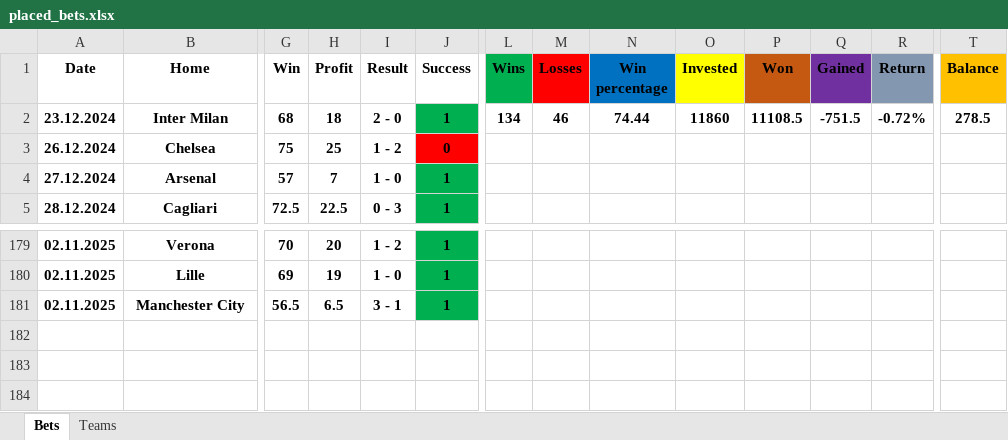
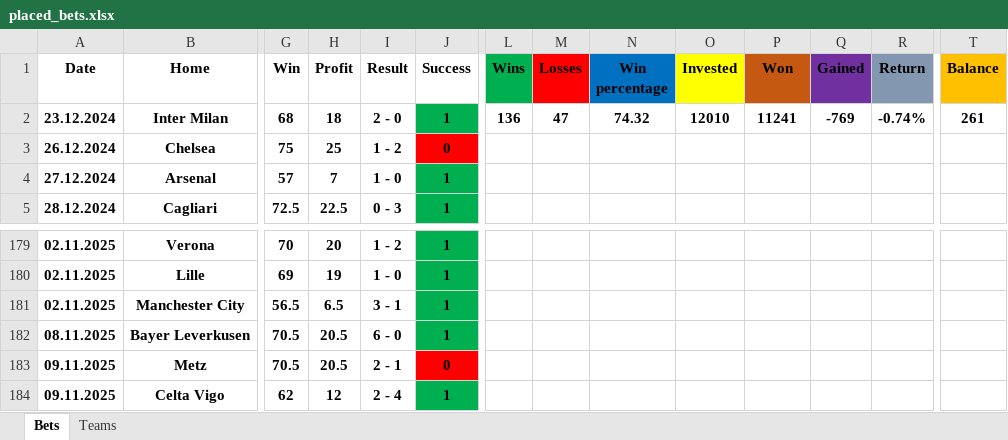
Before and after one commit to Tudor299/Bet-Tracking-App, an Excel workbook: app/placed_bets.xlsx, sheet Bets, drawn as a sheet; only a part is shown, gaps mark what is left out; values as stored, in another font and other column widths than the file's, no borders; rows hold the shown columns only; the diff names each change by its address in the sheet, - before the commit and + after, or states it on an @@ line.

```diff
--- a/app/placed_bets.xlsx (sheet Bets)
+++ b/app/placed_bets.xlsx (sheet Bets)
-L2 (Wins): 134
+L2 (Wins): 136
-M2 (Losses): 46
+M2 (Losses): 47
-N2 (Win percentage): 74.44
+N2 (Win percentage): 74.32
-O2 (Invested): 11860
+O2 (Invested): 12010
-P2 (Won): 11108.5
+P2 (Won): 11241
-Q2 (Gained): -751.5
+Q2 (Gained): -769
-R2 (Return): -0.72%
+R2 (Return): -0.74%
-T2 (Balance): 278.5
+T2 (Balance): 261
+row 182: 08.11.2025 | Bayer Leverkusen | 70.5 | 20.5 | 6 - 0 | 1
+row 183: 09.11.2025 | Metz | 70.5 | 20.5 | 2 - 1 | 0
+row 184: 09.11.2025 | Celta Vigo | 62 | 12 | 2 - 4 | 1
```
Also changed, not shown: sheet Teams, app/football_statistics_2025_26.xlsx.
